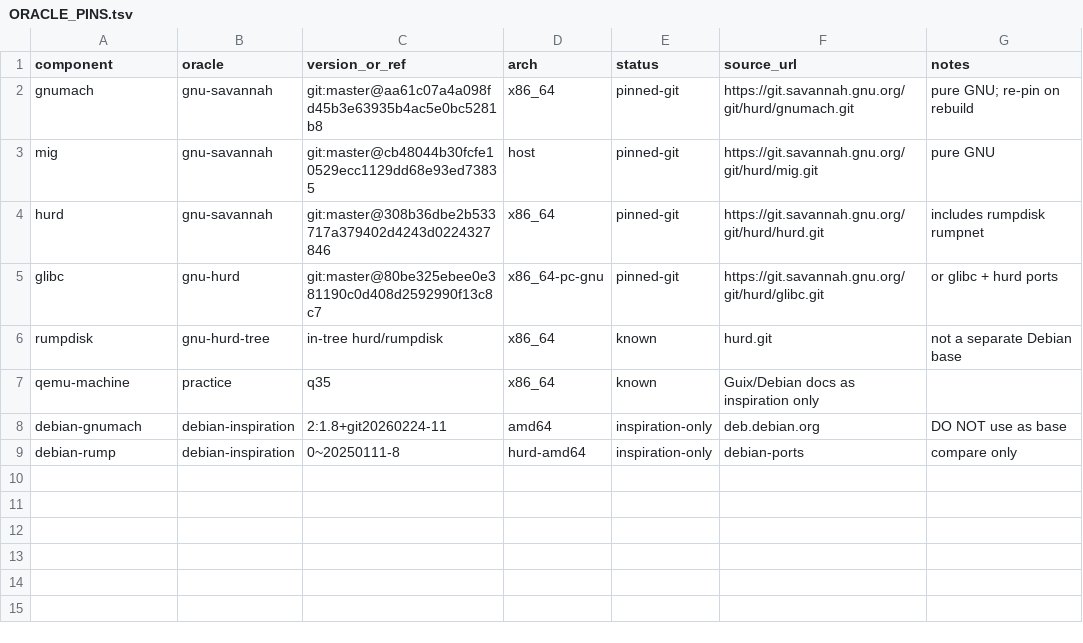
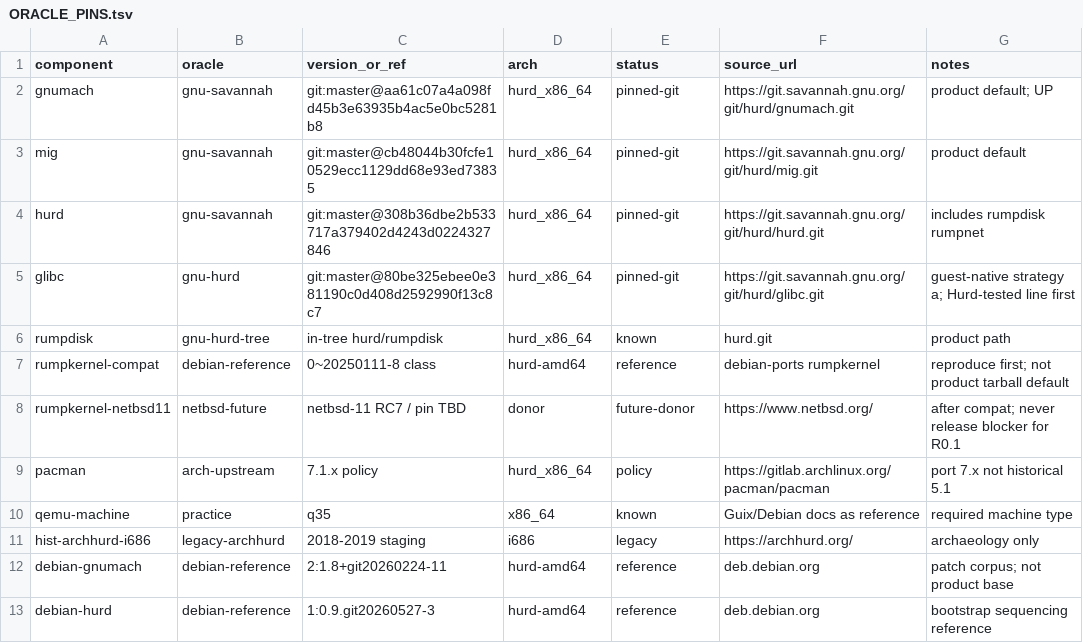
Before and after one commit to Oichkatzelesfrettschen/Arch_Hurd, a TSV file: frontier/ORACLE_PINS.tsv, drawn as a sheet.

```diff
--- a/frontier/ORACLE_PINS.tsv
+++ b/frontier/ORACLE_PINS.tsv
@@ -1,9 +1,13 @@
 component	oracle	version_or_ref	arch	status	source_url	notes
-gnumach	gnu-savannah	git:master@aa61c07a4a098fd45b3e63935b4ac5e0bc5281b8	x86_64	pinned-git	https://git.savannah.gnu.org/git/hurd/gnumach.git	pure GNU; re-pin on rebuild
-mig	gnu-savannah	git:master@cb48044b30fcfe10529ecc1129dd68e93ed73835	host	pinned-git	https://git.savannah.gnu.org/git/hurd/mig.git	pure GNU
-hurd	gnu-savannah	git:master@308b36dbe2b533717a379402d4243d0224327846	x86_64	pinned-git	https://git.savannah.gnu.org/git/hurd/hurd.git	includes rumpdisk rumpnet
-glibc	gnu-hurd	git:master@80be325ebee0e381190c0d408d2592990f13c8c7	x86_64-pc-gnu	pinned-git	https://git.savannah.gnu.org/git/hurd/glibc.git	or glibc + hurd ports
-rumpdisk	gnu-hurd-tree	in-tree hurd/rumpdisk	x86_64	known	hurd.git	not a separate Debian base
-qemu-machine	practice	q35	x86_64	known	Guix/Debian docs as inspiration only	
-debian-gnumach	debian-inspiration	2:1.8+git20260224-11	amd64	inspiration-only	deb.debian.org	DO NOT use as base
-debian-rump	debian-inspiration	0~20250111-8	hurd-amd64	inspiration-only	debian-ports	compare only
+gnumach	gnu-savannah	git:master@aa61c07a4a098fd45b3e63935b4ac5e0bc5281b8	hurd_x86_64	pinned-git	https://git.savannah.gnu.org/git/hurd/gnumach.git	product default; UP
+mig	gnu-savannah	git:master@cb48044b30fcfe10529ecc1129dd68e93ed73835	hurd_x86_64	pinned-git	https://git.savannah.gnu.org/git/hurd/mig.git	product default
+hurd	gnu-savannah	git:master@308b36dbe2b533717a379402d4243d0224327846	hurd_x86_64	pinned-git	https://git.savannah.gnu.org/git/hurd/hurd.git	includes rumpdisk rumpnet
+glibc	gnu-hurd	git:master@80be325ebee0e381190c0d408d2592990f13c8c7	hurd_x86_64	pinned-git	https://git.savannah.gnu.org/git/hurd/glibc.git	guest-native strategy a; Hurd-tested line first
+rumpdisk	gnu-hurd-tree	in-tree hurd/rumpdisk	hurd_x86_64	known	hurd.git	product path
+rumpkernel-compat	debian-reference	0~20250111-8 class	hurd-amd64	reference	debian-ports rumpkernel	reproduce first; not product tarball default
+rumpkernel-netbsd11	netbsd-future	netbsd-11 RC7 / pin TBD	donor	future-donor	https://www.netbsd.org/	after compat; never release blocker for R0.1
+pacman	arch-upstream	7.1.x policy	hurd_x86_64	policy	https://gitlab.archlinux.org/pacman/pacman	port 7.x not historical 5.1
+qemu-machine	practice	q35	x86_64	known	Guix/Debian docs as reference	required machine type
+hist-archhurd-i686	legacy-archhurd	2018-2019 staging	i686	legacy	https://archhurd.org/	archaeology only
+debian-gnumach	debian-reference	2:1.8+git20260224-11	hurd-amd64	reference	deb.debian.org	patch corpus; not product base
+debian-hurd	debian-reference	1:0.9.git20260527-3	hurd-amd64	reference	deb.debian.org	bootstrap sequencing reference
```
Also changed, not shown: agents/handbacks/A-map-scripts.tsv, analysis/maps/MAP_MANIFEST.tsv, 37 other files.
